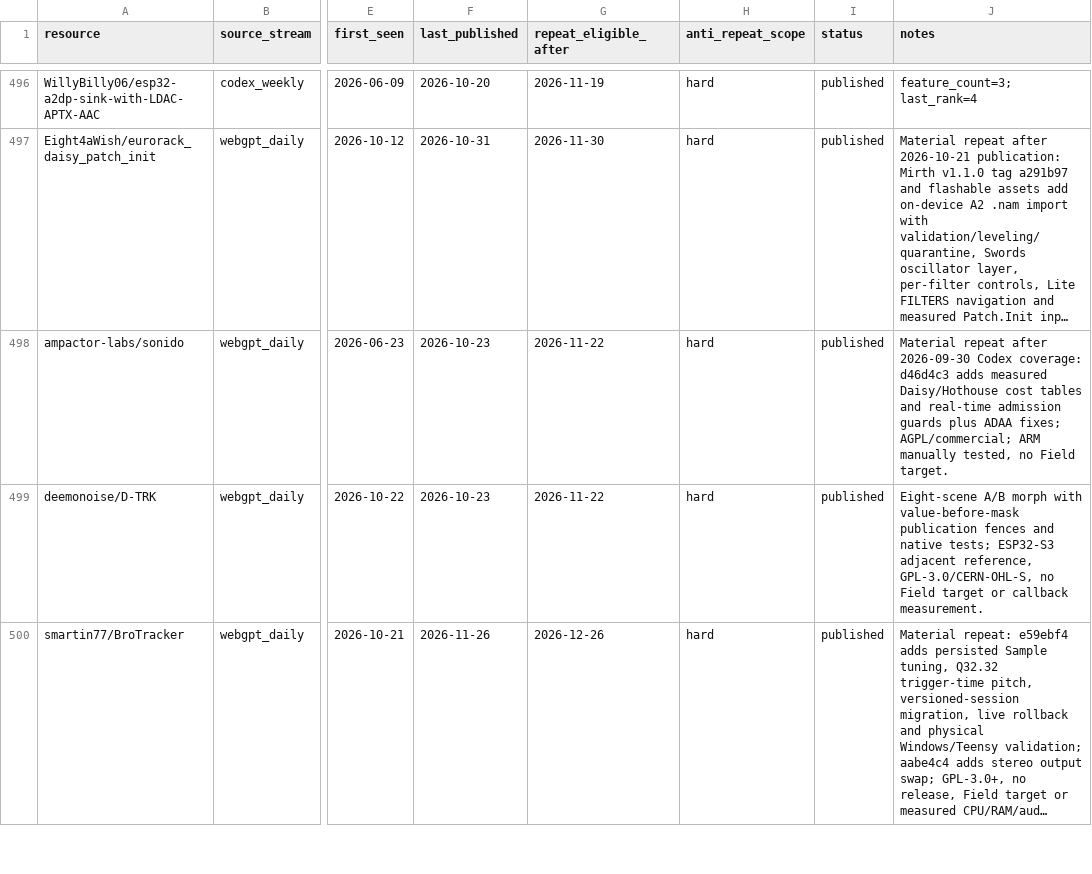
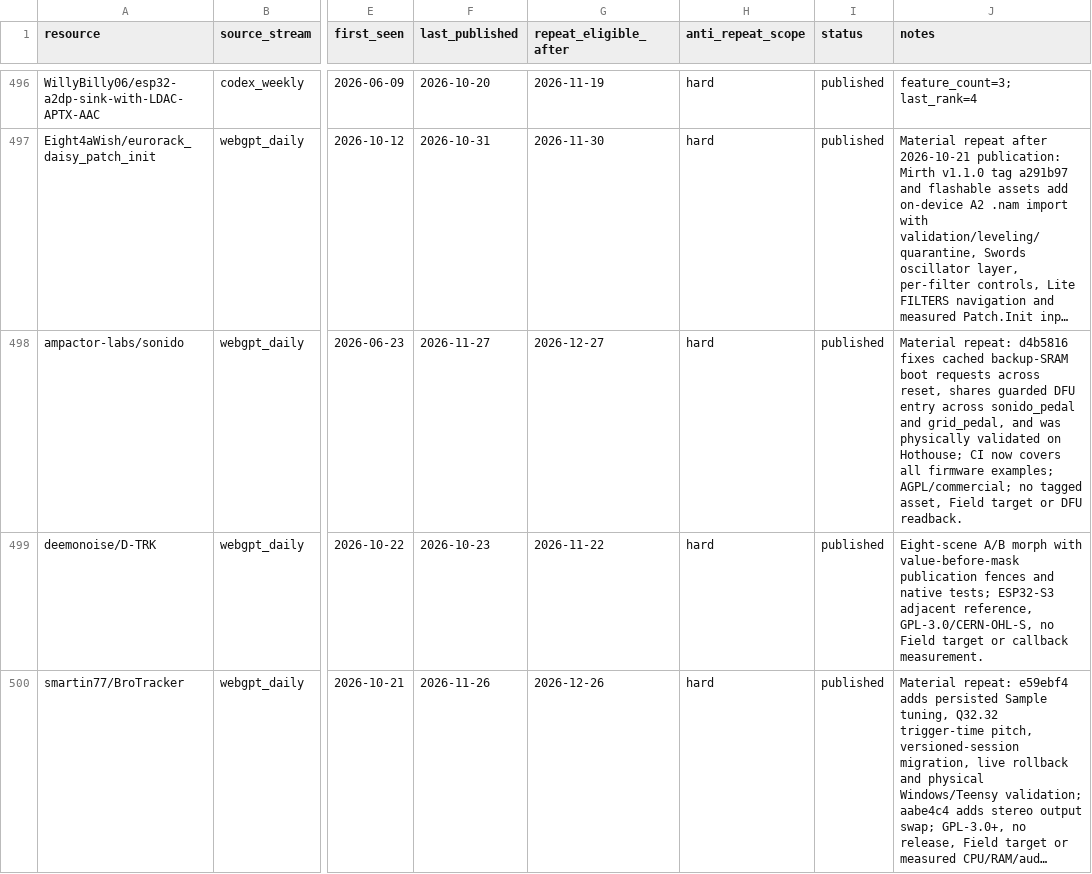
Before and after one commit to Denys/embedded-audio-mine, a CSV file: data/common-anti-repeat-index.csv, drawn as a sheet; only a part is shown, gaps mark what is left out; long unchanged cells end in …; the diff names each change by its address in the sheet, - before the commit and + after, or states it on an @@ line.

Commit message:
Daisy/Teensy watch: Sonido bootloader recovery (#61)
Publish the verified Sonido Daisy bootloader recovery update and refresh scoped anti-repeat, provenance and watch state.

```diff
--- a/data/common-anti-repeat-index.csv
+++ b/data/common-anti-repeat-index.csv
-F498 (last_published): 2026-10-23
+F498 (last_published): 2026-11-27
-G498 (repeat_eligible_after): 2026-11-22
+G498 (repeat_eligible_after): 2026-12-27
-J498 (notes): Material repeat after 2026-09-30 Codex coverage: d46d4c3 adds measured Daisy/Hothouse cost tables and real-time admission guards plus ADAA fixes; AGPL/commercial; ARM manually tested, no Field target.
+J498 (notes): Material repeat: d4b5816 fixes cached backup-SRAM boot requests across reset, shares guarded DFU entry across sonido_pedal and grid_pedal, and was physically validated on Hothouse; CI now covers all firmware examples; AGPL/commercial; no tagged asset, Field target or DFU readback.
```
Also changed, not shown: data/hidden-gems-source-registry.csv, data/published-repo-log.csv, 2 other files.
